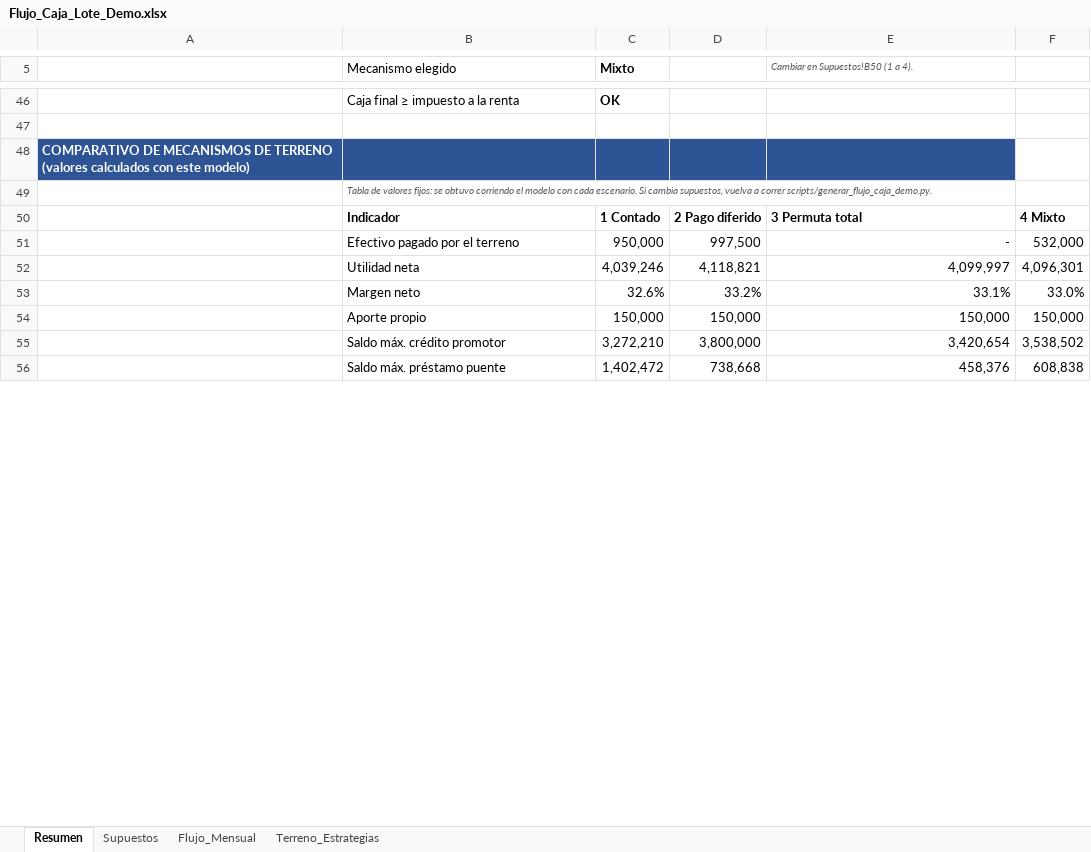
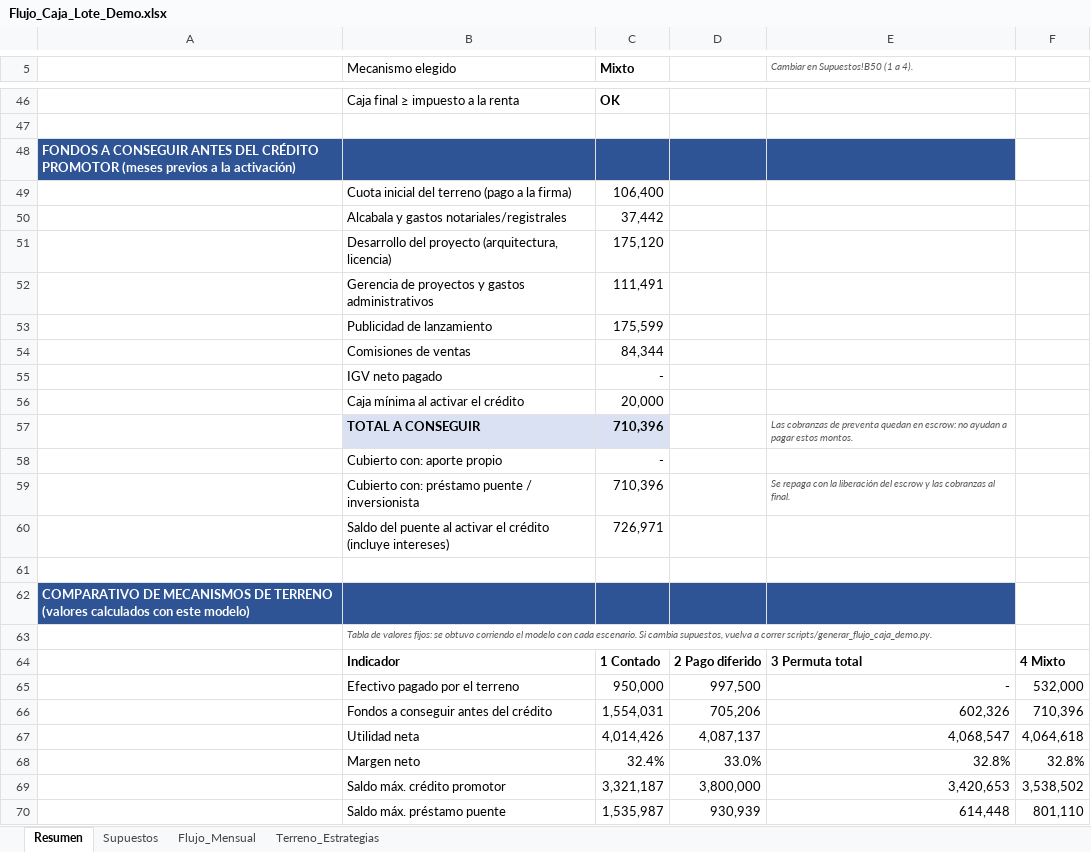
Before and after one commit to chicoma1998-ux/Eh-cloude, an Excel workbook: entregables/Flujo_Caja_Lote_Demo.xlsx, sheet Resumen, drawn as a sheet; only a part is shown, gaps mark what is left out; values as stored, in another font and other column widths than the file's, no borders; removed rows and columns are numbered as before the commit, all else as after; the diff covers the shown part only; the diff names each change by its address in the sheet, - before the commit and + after, or states it on an @@ line.

```diff
--- a/entregables/Flujo_Caja_Lote_Demo.xlsx (sheet Resumen)
+++ b/entregables/Flujo_Caja_Lote_Demo.xlsx (sheet Resumen)
+row 48: FONDOS A CONSEGUIR ANTES DEL CRÉDITO PROMOTOR (meses previos a la activación)
+row 49:  | Cuota inicial del terreno (pago a la firma) | 106,400
+row 50:  | Alcabala y gastos notariales/registrales | 37,442
+row 51:  | Desarrollo del proyecto (arquitectura, licencia) | 175,120
+row 52:  | Gerencia de proyectos y gastos administrativos | 111,491
+row 53:  | Publicidad de lanzamiento | 175,599
+row 54:  | Comisiones de ventas | 84,344
+row 55:  | IGV neto pagado | -
+row 56:  | Caja mínima al activar el crédito | 20,000
+row 57:  | TOTAL A CONSEGUIR | 710,396 |  | Las cobranzas de preventa quedan en escrow: no ayudan a pagar estos montos.
+row 58:  | Cubierto con: aporte propio | -
+row 59:  | Cubierto con: préstamo puente / inversionista | 710,396 |  | Se repaga con la liberación del escrow y las cobranzas al final.
+row 60:  | Saldo del puente al activar el crédito (incluye intereses) | 726,971
+row 61: (empty)
+row 66:  | Fondos a conseguir antes del crédito | 1,554,031 | 705,206 | 602,326 | 710,396
-C67 (Mixto): 4,039,246
+C67 (Mixto): 4,014,426
-D67: 4,118,821
+D67: 4,087,137
-E67: 4,099,997
+E67: 4,068,547
-F67: 4,096,301
+F67: 4,064,618
-C68 (Mixto): 32.6%
+C68 (Mixto): 32.4%
-D68: 33.2%
+D68: 33.0%
-E68: 33.1%
+E68: 32.8%
-F68: 33.0%
+F68: 32.8%
-row 54:  | Aporte propio | 150,000 | 150,000 | 150,000 | 150,000
-C69 (Mixto): 3,272,210
+C69 (Mixto): 3,321,187
-E69: 3,420,654
+E69: 3,420,653
-C70 (Mixto): 1,402,472
+C70 (Mixto): 1,535,987
-D70: 738,668
+D70: 930,939
-E70: 458,376
+E70: 614,448
-F70: 608,838
+F70: 801,110
```
Also changed, not shown: 1 removed row and 22 edited cells elsewhere in this sheet, sheet Flujo_Mensual, sheet Supuestos, formulas that keep their value, 1 other file.
